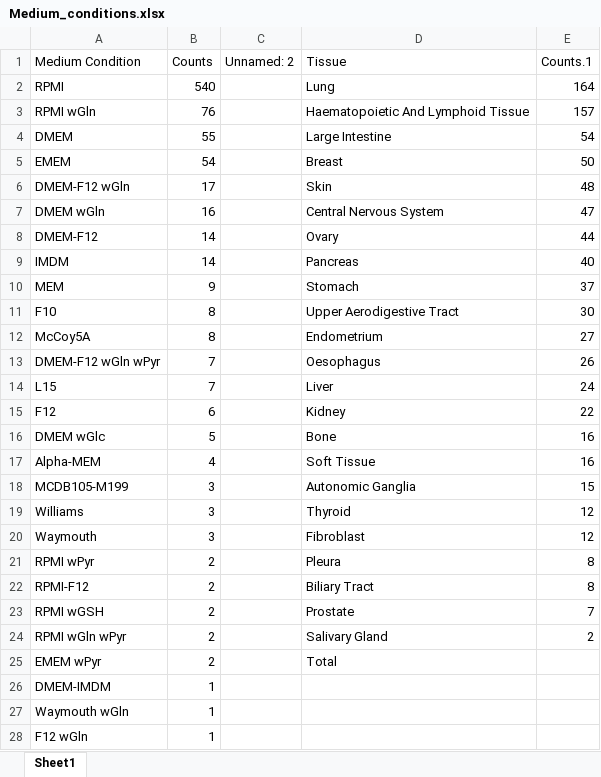
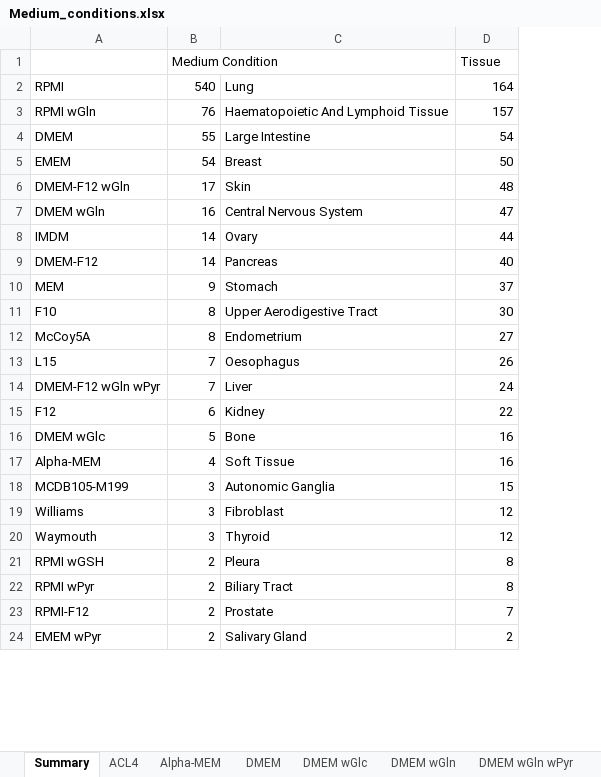
Before and after one commit to sriram-lab/egem, an Excel workbook: python/Medium_conditions.xlsx, sheet Summary, drawn as a sheet; only a part is shown; values as stored, in another font and other column widths than the file's, no cell formats; removed rows and columns are numbered as before the commit, all else as after; the diff covers the shown part only; the diff names each change by its address in the sheet, - before the commit and + after, or states it on an @@ line.

```diff
--- a/python/Medium_conditions.xlsx (sheet Summary)
+++ b/python/Medium_conditions.xlsx (sheet Summary)
-sheet tab: Sheet1
+sheet tab: Summary
+sheet tab: ACL4
+sheet tab: Alpha-MEM
+sheet tab: DMEM
+sheet tab: DMEM wGlc
+sheet tab: DMEM wGln
+sheet tab: DMEM wGln wPyr
-column C, empty
-row 1: Medium Condition | Counts | Unnamed: 2 | Tissue | Counts.1
+row 1:  | Medium Condition |  | Tissue
-A8: DMEM-F12
+A8: IMDM
-A9: IMDM
+A9: DMEM-F12
-A13: DMEM-F12 wGln wPyr
+A13: L15
-A14: L15
+A14: DMEM-F12 wGln wPyr
-C19: Thyroid
+C19: Fibroblast
-C20: Fibroblast
+C20: Thyroid
+row 21: RPMI wGSH | 2 | Pleura | 8
-C22: Pleura
+C22: Biliary Tract
-C23: Biliary Tract
+C23: Prostate
-D23: 8
+D23: 7
-row 23: RPMI wGSH | 2 |  | Prostate | 7
-row 24: RPMI wGln wPyr | 2 |  | Salivary Gland | 2
-C24: Total
+C24: Salivary Gland
-D24: (empty)
+D24: 2
@@ row 26 moved to row 32: DMEM-IMDM @@
@@ row 27 moved to row 30: Waymouth wGln @@
@@ row 28 moved to row 29: F12 wGln @@
```
Also changed, not shown: 1 added row, 1 removed row and 2 moved rows elsewhere in this sheet, other sheet tabs, cell formats, data/summary.xlsx, 10 other files.
